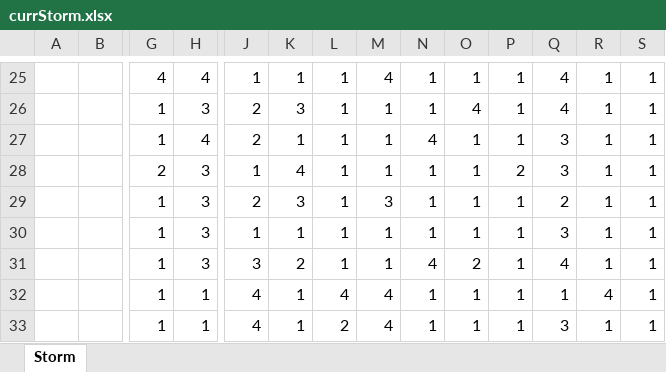
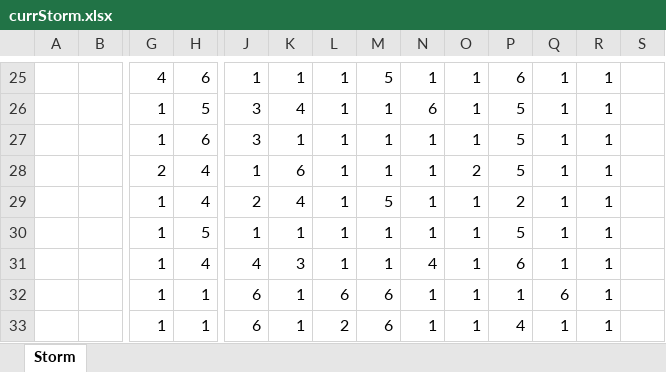
Before and after one commit to rowanbk/sbMapper, an Excel workbook: currStorm.xlsx, sheet Storm, drawn as a sheet; only a part is shown, gaps mark what is left out; values as stored, in another font and other column widths than the file's, no borders; conditional formats not drawn; removed rows and columns are numbered as before the commit, all else as after; rows hold the shown columns only; the diff covers the shown part only; the diff names each change by its address in the sheet, - before the commit and + after, or states it on an @@ line.

```diff
--- a/currStorm.xlsx (sheet Storm)
+++ b/currStorm.xlsx (sheet Storm)
-H25: 4
+H25: 6
-M25: 4
+M25: 5
-P25: 1
+P25: 6
-Q25: 4
+Q25: 1
-S25: 1
+S25: (empty)
-row 26:  |  | 1 | 3 | 2 | 3 | 1 | 1 | 1 | 4 | 1 | 4 | 1 | 1
+row 26:  |  | 1 | 5 | 3 | 4 | 1 | 1 | 6 | 1 | 5 | 1 | 1
-H27: 4
+H27: 6
-J27: 2
+J27: 3
-N27: 4
+N27: 1
-P27: 1
+P27: 5
-Q27:Q28: 3
+Q27:Q28: 1
-S27:S30: 1
+S27:S30: (empty)
-H28:H29: 3
+H28:H29: 4
-K28: 4
+K28: 6
-O28: 1
+O28: 2
-P28: 2
+P28: 5
-K29: 3
+K29: 4
-M29: 3
+M29: 5
-P29: 1
+P29: 2
-Q29: 2
+Q29: 1
-H30: 3
+H30: 5
-P30: 1
+P30: 5
-Q30: 3
+Q30: 1
-row 31:  |  | 1 | 3 | 3 | 2 | 1 | 1 | 4 | 2 | 1 | 4 | 1 | 1
+row 31:  |  | 1 | 4 | 4 | 3 | 1 | 1 | 4 | 1 | 6 | 1 | 1
-J32:J33: 4
+J32:J33: 6
-L32: 4
+L32: 6
-M32:M33: 4
+M32:M33: 6
-Q32: 1
+Q32: 6
-R32: 4
+R32: 1
-S32:S33: 1
+S32:S33: (empty)
-P33: 1
+P33: 4
-Q33: 3
+Q33: 1
```
Also changed, not shown: 40 added rows, 40 removed rows and 153 edited cells elsewhere in this sheet, formulas that keep their value, 2 other files.
